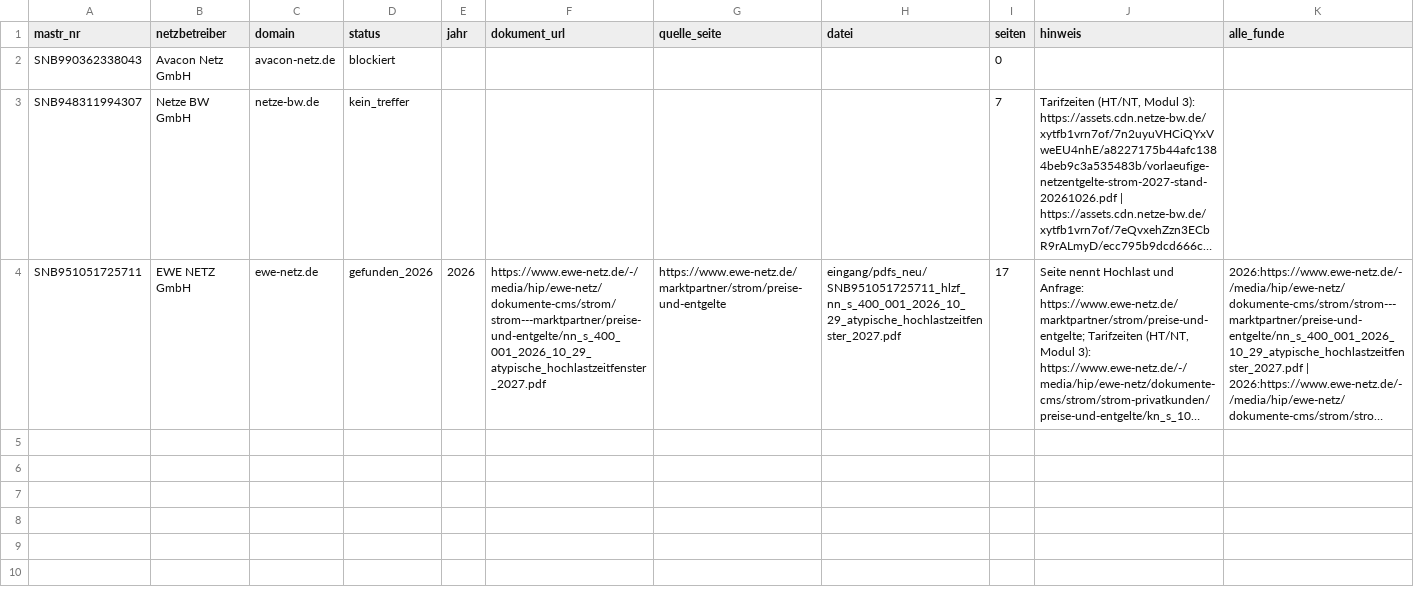
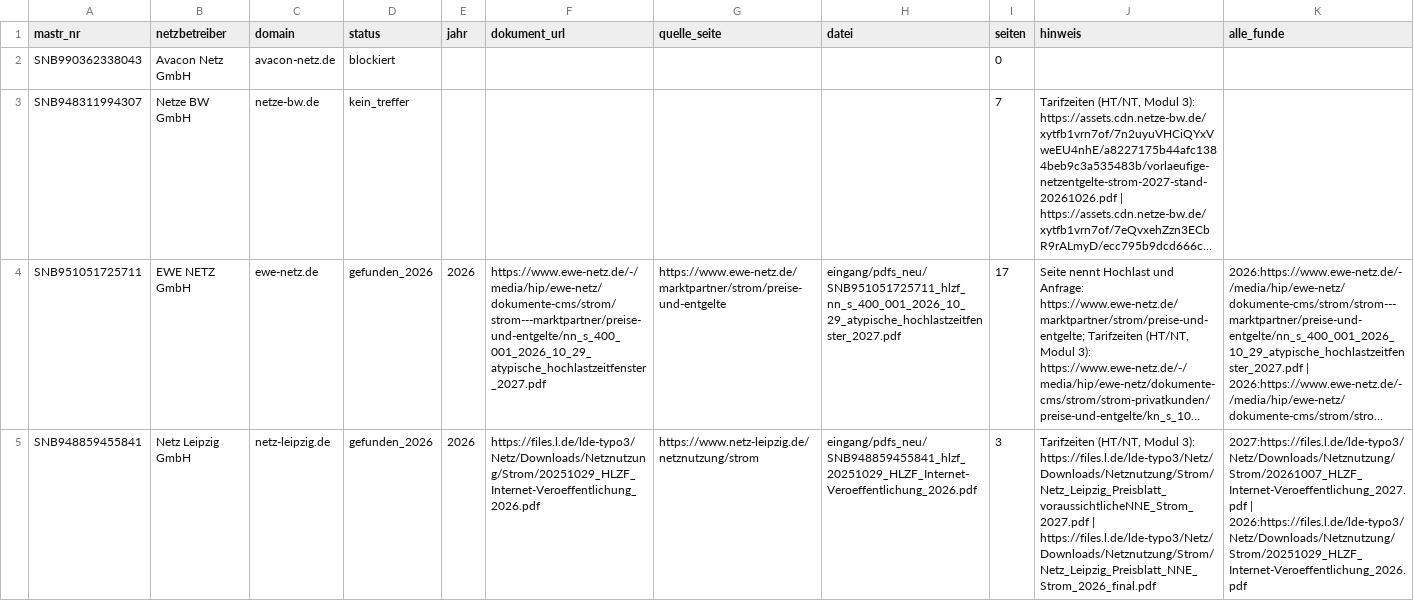
Before and after one commit to buelentd/netzentgelte-strom, a CSV file: lauf/hlzf_crawl8_offen.csv, drawn as a sheet; long unchanged cells end in …; the diff names each change by its address in the sheet, - before the commit and + after, or states it on an @@ line.

```diff
--- a/lauf/hlzf_crawl8_offen.csv
+++ b/lauf/hlzf_crawl8_offen.csv
+row 5: SNB948859455841 | Netz Leipzig GmbH | netz-leipzig.de | gefunden_2026 | 2026 | https://files.l.de/lde-typo3/Netz/Downloads/Netznutzung/Strom/20251029_HLZF_Internet-Veroeffentlichung_2026.pdf | https://www.netz-leipzig.de/netznutzung/strom | eingang/pdfs_neu/SNB948859455841_hlzf_20251029_HLZF_Internet-Veroeffentlichung_2026.pdf | 3 | Tarifzeiten (HT/NT, Modul 3): https://files.l.de/lde-typo3/Netz/Downloads/Netznutzung/Strom/Netz_Leipzig_Preisblatt_voraussichtlicheNNE_Strom_2027.pdf | https://files.l.de/lde-typo3/Netz/Downloads/Netznutzung/Strom/Netz_Leipzig_Preisblatt_NNE_Strom_2026_final.pdf | 2027:https://files.l.de/lde-typo3/Netz/Downloads/Netznutzung/Strom/20261007_HLZF_Internet-Veroeffentlichung_2027.pdf | 2026:https://files.l.de/lde-typo3/Netz/Downloads/Netznutzung/Strom/20251029_HLZF_Internet-Veroeffentlichung_2026.pdf
```
Also changed, not shown: 1 other file.
